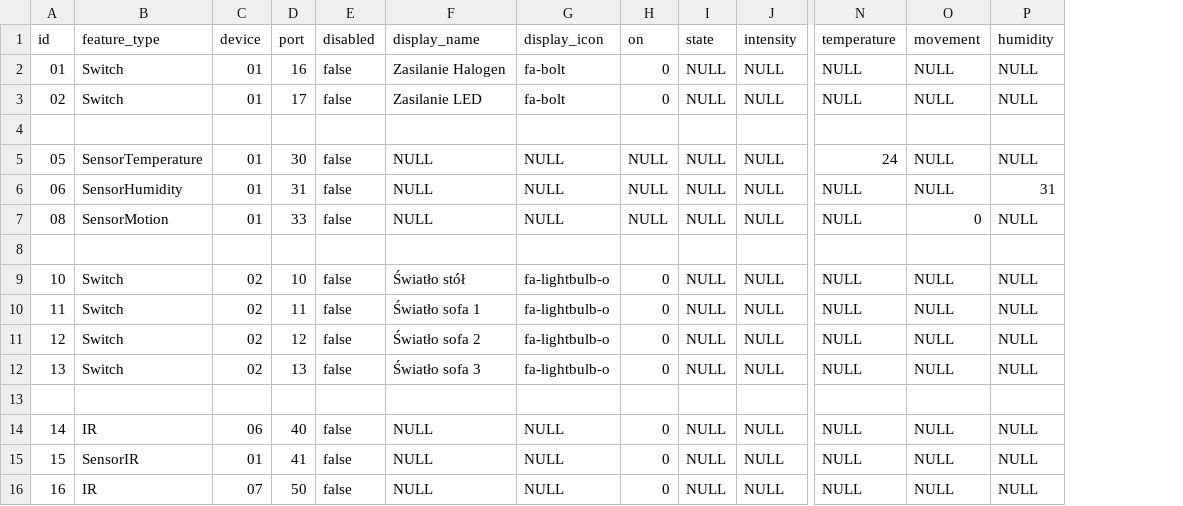
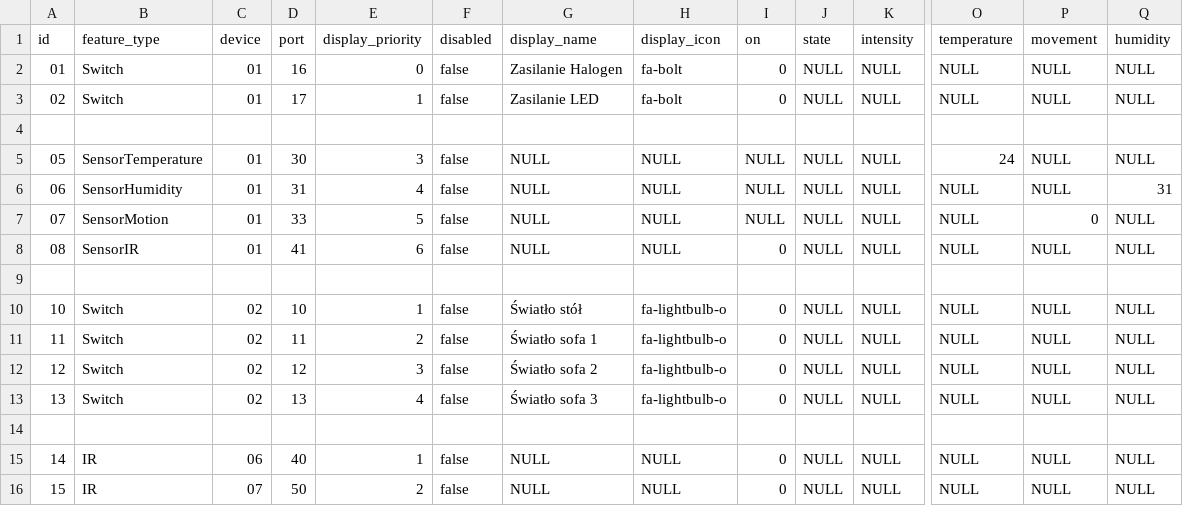
Before and after one commit to zarusz/ESP_Thing, a CSV file: control/src/main/resources/config/liquibase/device_feature.csv, drawn as a sheet; only a part is shown, gaps mark what is left out; removed rows and columns are numbered as before the commit, all else as after; rows hold the shown columns only; the diff names each change by its address in the sheet, - before the commit and + after, or states it on an @@ line.

```diff
--- a/control/src/main/resources/config/liquibase/device_feature.csv
+++ b/control/src/main/resources/config/liquibase/device_feature.csv
+column E (display_priority), rows 2-6: 0 | 1 |  | 3 | 4; rows 8-16: 6 |  | 1 | 2 | 3 | 4 |  | 1 | 2
+row 7: 07 | SensorMotion | 01 | 33 | 5 | false | NULL | NULL | NULL | NULL | NULL | NULL | 0 | NULL
-B8 (feature_type): SensorMotion
+B8 (feature_type): SensorIR
-D8 (port): 33
+D8 (port): 41
-I8 (on): NULL
+I8 (on): 0
-P8 (movement): 0
+P8 (movement): NULL
-B16 (feature_type): SensorIR
+B16 (feature_type): IR
-C16 (device): 01
+C16 (device): 07
-D16 (port): 41
+D16 (port): 50
-row 16: 16 | IR | 07 | 50 | false | NULL | NULL | 0 | NULL | NULL | NULL | NULL | NULL
```
Also changed, not shown: 6 other files.
